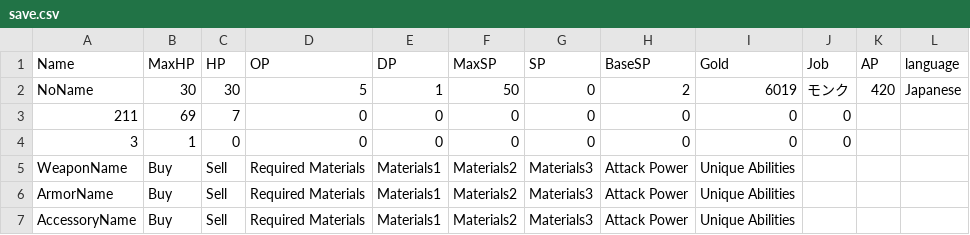
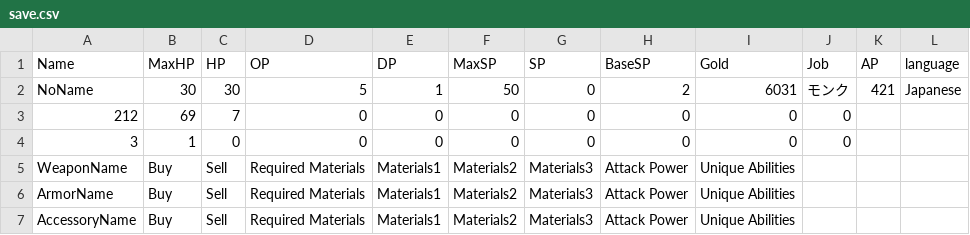
Before and after one commit to yuyuyu2118/golang-TypingApp-ongoing, a CSV file: player/save/save.csv, drawn as a sheet.

```diff
--- a/player/save/save.csv
+++ b/player/save/save.csv
@@ -1,4 +1,4 @@
 Name,MaxHP,HP,OP,DP,MaxSP,SP,BaseSP,Gold,Job,AP,language,
-NoName,30,30,5,1,50,0,2,6019,モンク,420,Japanese,
-211,69,7,0,0,0,0,0,0,0,,,
+NoName,30,30,5,1,50,0,2,6031,モンク,421,Japanese,
+212,69,7,0,0,0,0,0,0,0,,,
 3,1,0,0,0,0,0,0,0,0,,,
```
Also changed, not shown: 4 other files.
